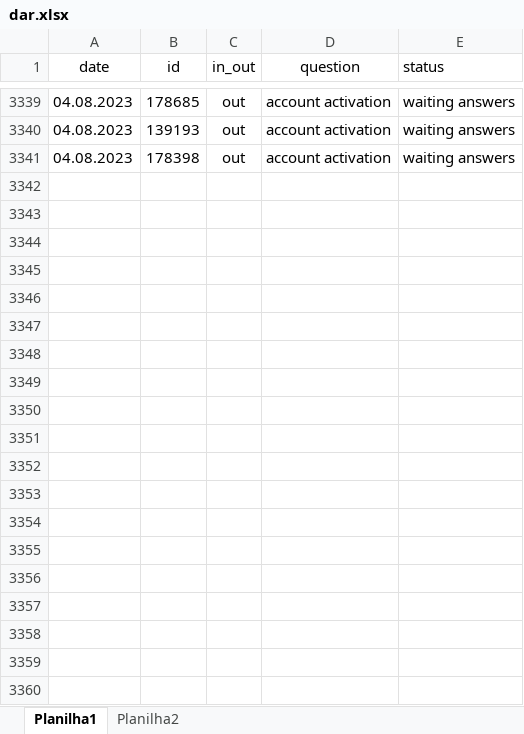
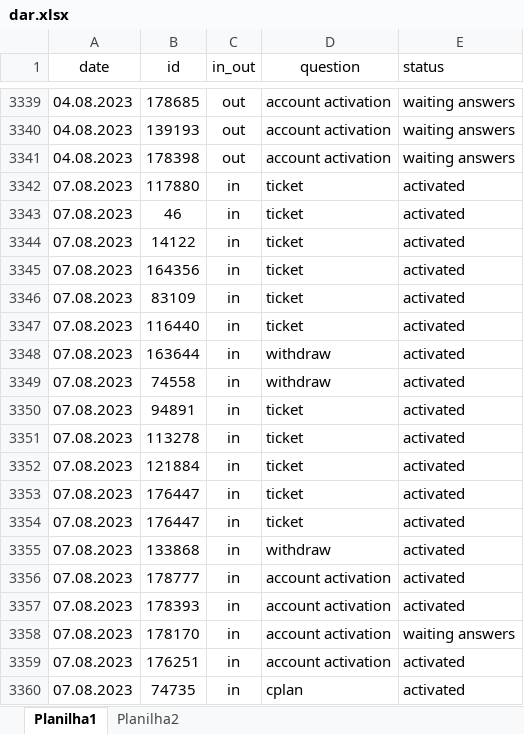
Before and after one commit to ustyuzhaninov01/affdashb, an Excel workbook: reports/dar.xlsx, sheet Planilha1, drawn as a sheet; only a part is shown, gaps mark what is left out; values as stored, in another font and other column widths than the file's, no borders; the diff covers the shown part only; the diff names each change by its address in the sheet, - before the commit and + after, or states it on an @@ line.

Commit message:
initial commit

```diff
--- a/reports/dar.xlsx (sheet Planilha1)
+++ b/reports/dar.xlsx (sheet Planilha1)
+row 3342: 07.08.2023 | 117880 | in | ticket | activated
+row 3343: 07.08.2023 | 46 | in | ticket | activated
+row 3344: 07.08.2023 | 14122 | in | ticket | activated
+row 3345: 07.08.2023 | 164356 | in | ticket | activated
+row 3346: 07.08.2023 | 83109 | in | ticket | activated
+row 3347: 07.08.2023 | 116440 | in | ticket | activated
+row 3348: 07.08.2023 | 163644 | in | withdraw | activated
+row 3349: 07.08.2023 | 74558 | in | withdraw | activated
+row 3350: 07.08.2023 | 94891 | in | ticket | activated
+row 3351: 07.08.2023 | 113278 | in | ticket | activated
+row 3352: 07.08.2023 | 121884 | in | ticket | activated
+row 3353: 07.08.2023 | 176447 | in | ticket | activated
+row 3354: 07.08.2023 | 176447 | in | ticket | activated
+row 3355: 07.08.2023 | 133868 | in | withdraw | activated
+row 3356: 07.08.2023 | 178777 | in | account activation | activated
+row 3357: 07.08.2023 | 178393 | in | account activation | activated
+row 3358: 07.08.2023 | 178170 | in | account activation | waiting answers
+row 3359: 07.08.2023 | 176251 | in | account activation | activated
+row 3360: 07.08.2023 | 74735 | in | cplan | activated
```
Also changed, not shown: 24 added rows elsewhere in this sheet.
